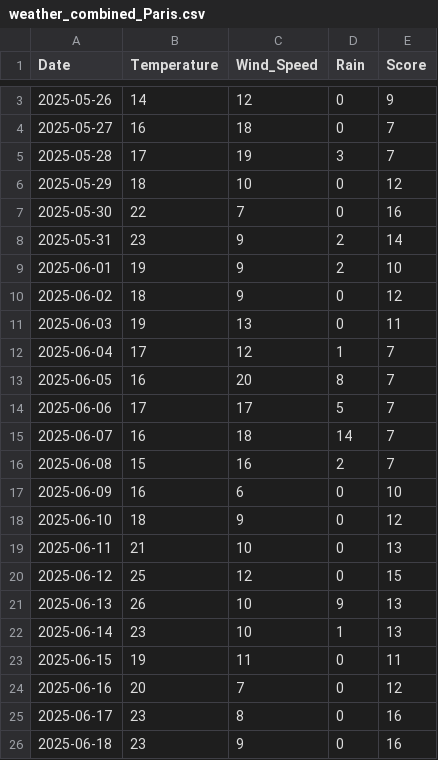
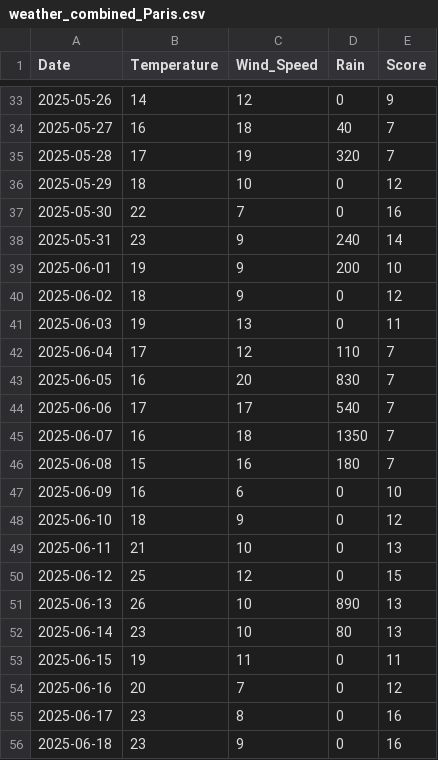
Before and after one commit to RYJramefison/climat_tourism, a CSV file: data/weather_combined_Paris.csv, drawn as a sheet; only a part is shown, gaps mark what is left out; the diff covers the shown part only.

```diff
--- a/data/weather_combined_Paris.csv
+++ b/data/weather_combined_Paris.csv
@@ -3,15 +33,15 @@ Date,Temperature,Wind_Speed,Rain,Score
 2025-05-26,14,12,0,9
-2025-05-27,16,18,0,7
-2025-05-28,17,19,3,7
+2025-05-27,16,18,40,7
+2025-05-28,17,19,320,7
 2025-05-29,18,10,0,12
 2025-05-30,22,7,0,16
-2025-05-31,23,9,2,14
-2025-06-01,19,9,2,10
+2025-05-31,23,9,240,14
+2025-06-01,19,9,200,10
 2025-06-02,18,9,0,12
 2025-06-03,19,13,0,11
-2025-06-04,17,12,1,7
-2025-06-05,16,20,8,7
-2025-06-06,17,17,5,7
-2025-06-07,16,18,14,7
-2025-06-08,15,16,2,7
+2025-06-04,17,12,110,7
+2025-06-05,16,20,830,7
+2025-06-06,17,17,540,7
+2025-06-07,16,18,1350,7
+2025-06-08,15,16,180,7
 2025-06-09,16,6,0,10
@@ -20,4 +50,4 @@ Date,Temperature,Wind_Speed,Rain,Score
 2025-06-12,25,12,0,15
-2025-06-13,26,10,9,13
-2025-06-14,23,10,1,13
+2025-06-13,26,10,890,13
+2025-06-14,23,10,80,13
 2025-06-15,19,11,0,11
```
Also changed, not shown: 30 added rows and 16 edited cells elsewhere in this file, data/star_schema/Date.csv, data/star_schema/Weather.csv, 13 other files.
